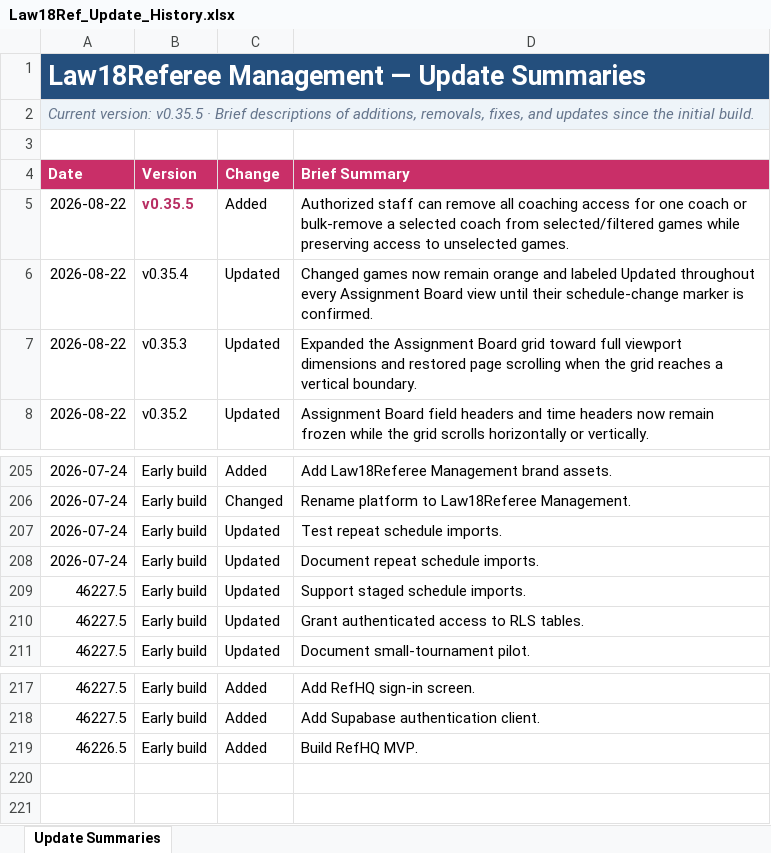
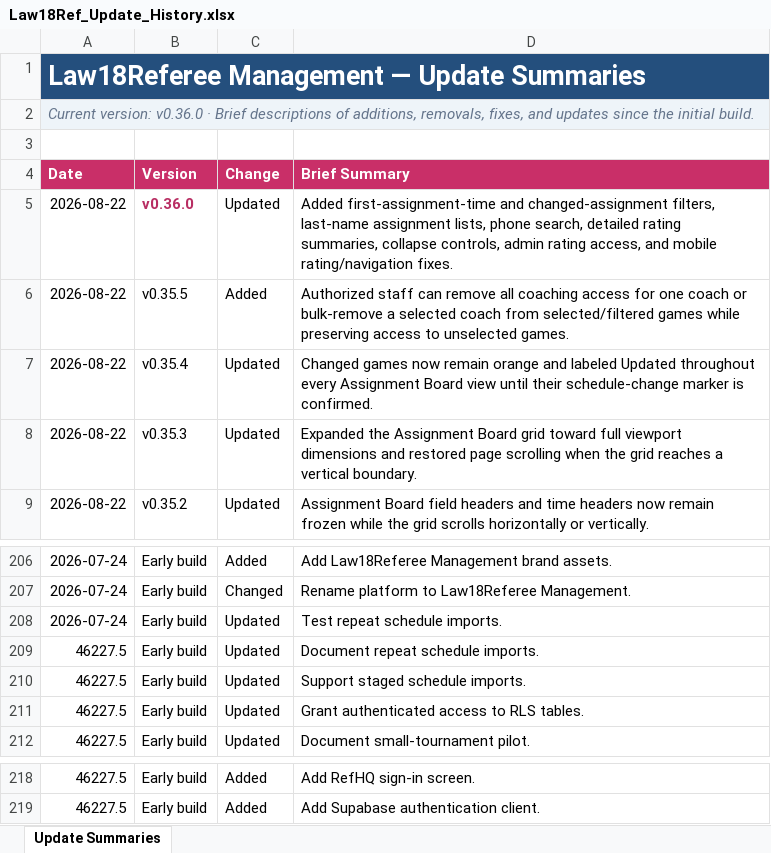
Before and after one commit to falker1991/RefHQ, an Excel workbook: docs/Law18Ref_Update_History.xlsx, sheet Update Summaries, drawn as a sheet; only a part is shown, gaps mark what is left out; values as stored, in another font and other column widths than the file's, no borders; conditional formats and table styles not drawn; removed rows and columns are numbered as before the commit, all else as after; the diff names each change by its address in the sheet, - before the commit and + after, or states it on an @@ line.

```diff
--- a/docs/Law18Ref_Update_History.xlsx (sheet Update Summaries)
+++ b/docs/Law18Ref_Update_History.xlsx (sheet Update Summaries)
-A2 (Date): Current version: v0.35.5 · Brief…
+A2 (Date): Current version: v0.36.0 · Brief…
+row 5: 2026-08-22 | v0.36.0 | Updated | Added first-assignment-time and changed-assignment filters, last-name assignment lists, phone search, detailed rating summaries, collapse controls, admin rating access, and mobile rating/navigation fixes.
@@ B6 bold: on → off, text colour: #B82E63 → black @@
-A209 (Date): 2026-07-24
+A209 (Date): 46227.5
-row 219: 46226.5 | Early build | Added | Build RefHQ MVP.
```
Also changed, not shown: 7 other files.
